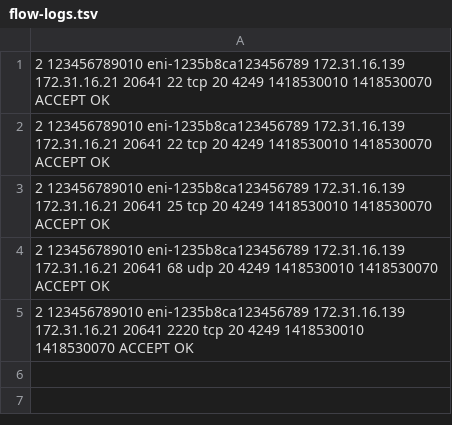
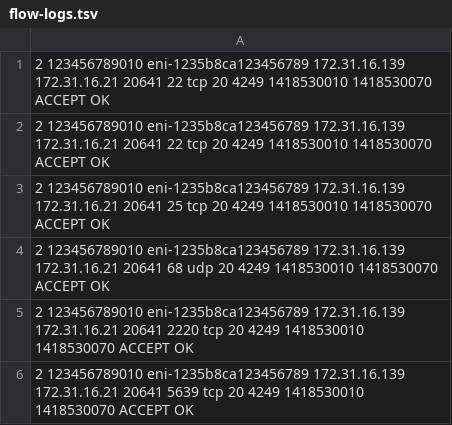
Before and after one commit to vachanda/Illumio-Assessment, a TSV file: flow-logs.tsv, drawn as a sheet; the diff names each change by its address in the sheet, - before the commit and + after, or states it on an @@ line.

Commit message:
Adds the code for loading the logs and lookup table.

```diff
--- a/flow-logs.tsv
+++ b/flow-logs.tsv
+row 6: 2 123456789010 eni-1235b8ca123456789 172.31.16.139 172.31.16.21 20641 5639 tcp 20 4249 1418530010 1418530070 ACCEPT OK
```
Also changed, not shown: 5 other files.
